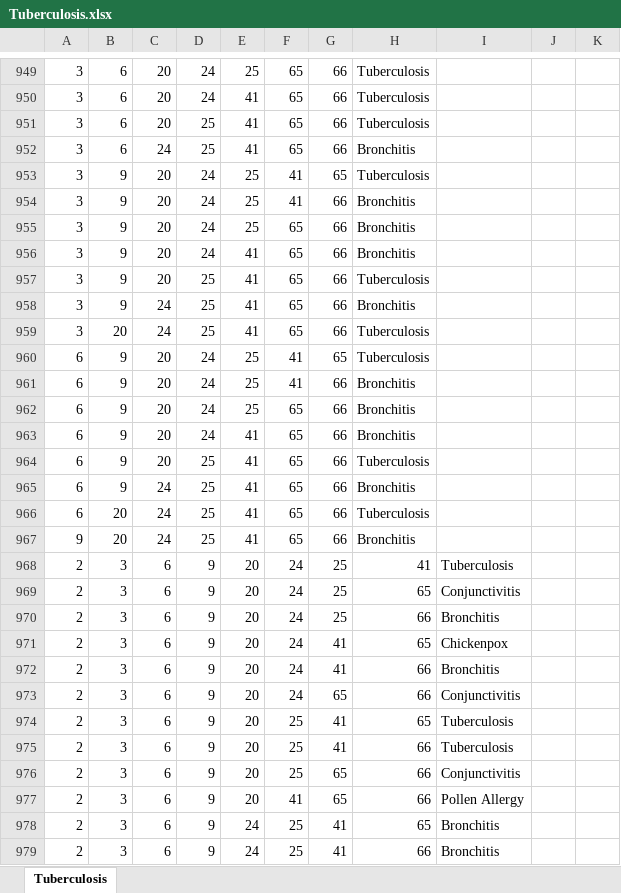
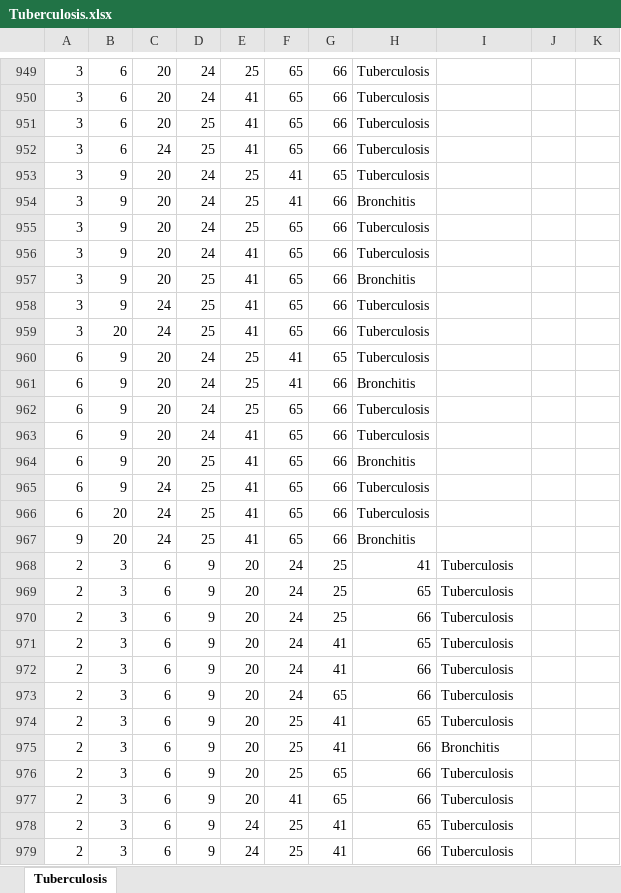
Before and after one commit to MasonEdgar/Senior-Design-2-Electric-Boogaloo, an Excel workbook: Test Procedure/Symptom Checker/Tuberculosis.xlsx, sheet Tuberculosis, drawn as a sheet; only a part is shown, gaps mark what is left out; values as stored, in another font and other column widths than the file's, no borders; the diff covers the shown part only; the diff names each change by its address in the sheet, - before the commit and + after, or states it on an @@ line.

```diff
--- a/Test Procedure/Symptom Checker/Tuberculosis.xlsx (sheet Tuberculosis)
+++ b/Test Procedure/Symptom Checker/Tuberculosis.xlsx (sheet Tuberculosis)
-H952: Bronchitis
+H952: Tuberculosis
-H955:H956: Bronchitis
+H955:H956: Tuberculosis
-H957: Tuberculosis
+H957: Bronchitis
-H958: Bronchitis
+H958: Tuberculosis
-H962:H963: Bronchitis
+H962:H963: Tuberculosis
-H964: Tuberculosis
+H964: Bronchitis
-H965: Bronchitis
+H965: Tuberculosis
-I969: Conjunctivitis
+I969: Tuberculosis
-I970: Bronchitis
+I970: Tuberculosis
-I971: Chickenpox
+I971: Tuberculosis
-I972: Bronchitis
+I972: Tuberculosis
-I973: Conjunctivitis
+I973: Tuberculosis
-I975: Tuberculosis
+I975: Bronchitis
-I976: Conjunctivitis
+I976: Tuberculosis
-I977: Pollen Allergy
+I977: Tuberculosis
-I978:I979: Bronchitis
+I978:I979: Tuberculosis
```
Also changed, not shown: 313 edited cells elsewhere in this sheet, Test Procedure/Symptom Checker/Anemia.xlsx, Test Procedure/Symptom Checker/Bronchitis.xlsx, 23 other files.
